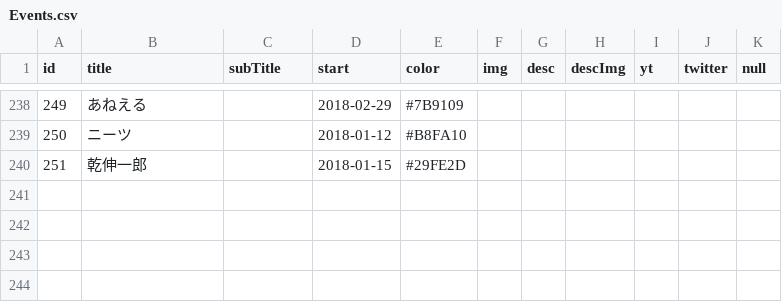
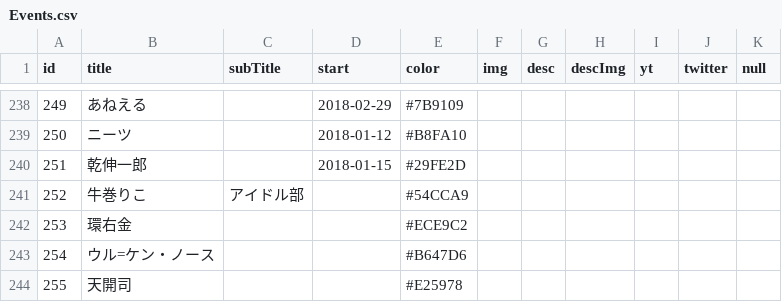
Before and after one commit to 238g/Cute, a CSV file: datas/VtuberBirthday/Events.csv, drawn as a sheet; only a part is shown, gaps mark what is left out; the diff names each change by its address in the sheet, - before the commit and + after, or states it on an @@ line.

```diff
--- a/datas/VtuberBirthday/Events.csv
+++ b/datas/VtuberBirthday/Events.csv
+row 241: 252 | 牛巻りこ | アイドル部 |  | #54CCA9
+row 242: 253 | 環右金 |  |  | #ECE9C2
+row 243: 254 | ウル=ケン・ノース |  |  | #B647D6
+row 244: 255 | 天開司 |  |  | #E25978
```
Also changed, not shown: datas/VtuberDebut/Events.csv, 1 other file.
